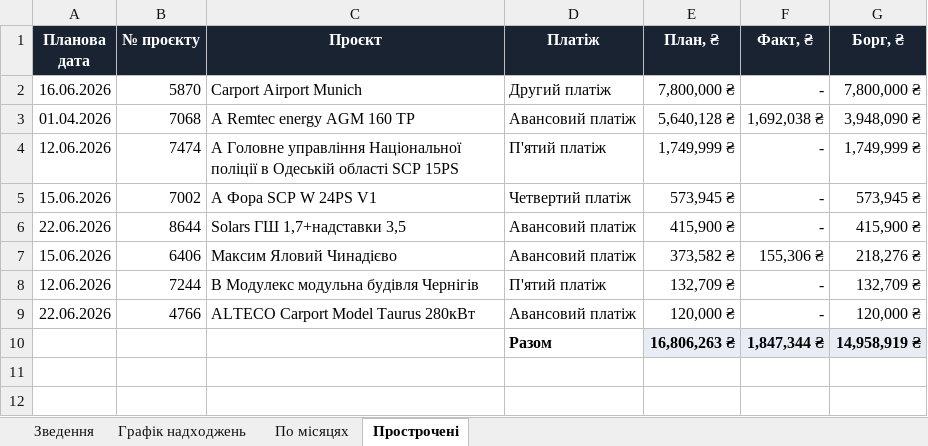
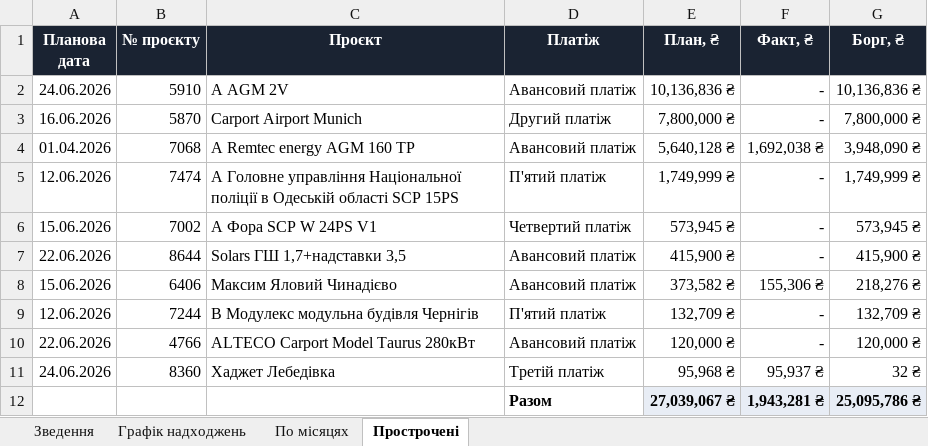
Before and after one commit to aleksandrkhoma-coder/pillar, an Excel workbook: pillar_cashflow.xlsx, sheet Прострочені, drawn as a sheet; values as stored, in another font and other column widths than the file's, no borders; charts and pictures not drawn; removed rows and columns are numbered as before the commit, all else as after; the diff names each change by its address in the sheet, - before the commit and + after, or states it on an @@ line.

```diff
--- a/pillar_cashflow.xlsx (sheet Прострочені)
+++ b/pillar_cashflow.xlsx (sheet Прострочені)
+row 2: 24.06.2026 | 5910 | А AGM 2V | Авансовий платіж | 10,136,836 ₴ | - | 10,136,836 ₴
-row 10:  |  |  | Разом | 16,806,263 ₴ | 1,847,344 ₴ | 14,958,919 ₴
+row 11: 24.06.2026 | 8360 | Хаджет Лебедівка | Третій платіж | 95,968 ₴ | 95,937 ₴ | 32 ₴
+row 12:  |  |  | Разом | 27,039,067 ₴ | 1,943,281 ₴ | 25,095,786 ₴
```
Also changed, not shown: sheet Графік надходжень, sheet По місяцях, sheet Зведення, formulas that keep their value, hidden cells, 37 other files.
